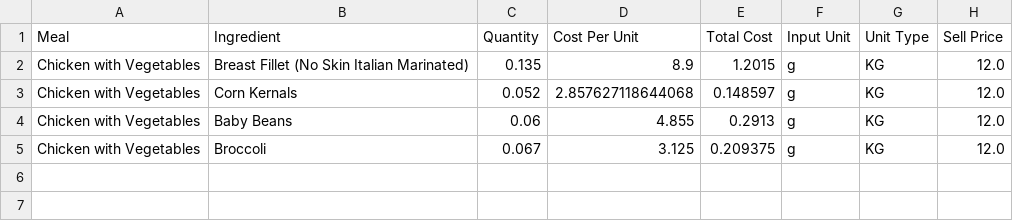
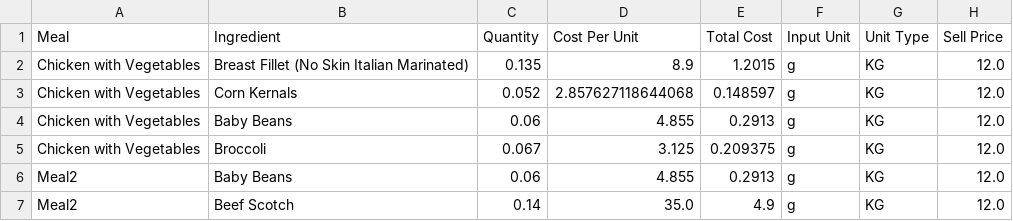
Before and after one commit to LukeCreativeInd/cleaneatscostings, a CSV file: data/meals.csv, drawn as a sheet.

Commit message:
Update meals 2025-08-08T02:37:06.251317Z

```diff
--- a/data/meals.csv
+++ b/data/meals.csv
@@ -5 +5,3 @@ Chicken with Vegetables,Baby Beans,0.06,4.855,0.2913,g,KG,12.0
 Chicken with Vegetables,Broccoli,0.067,3.125,0.209375,g,KG,12.0
+Meal2,Baby Beans,0.06,4.855,0.2913,g,KG,12.0
+Meal2,Beef Scotch,0.14,35.0,4.9,g,KG,12.0
```
